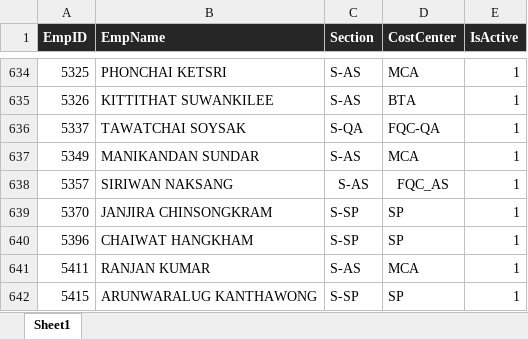
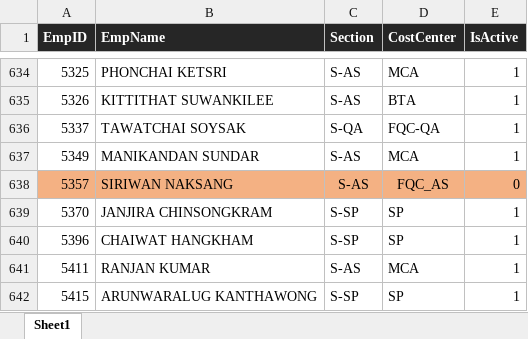
Before and after one commit to pingmpz/sfr, an Excel workbook: media/Employee.xlsx, sheet Sheet1, drawn as a sheet; only a part is shown, gaps mark what is left out; values as stored, in another font and other column widths than the file's, no borders; the diff covers the shown part only; the diff names each change by its address in the sheet, - before the commit and + after, or states it on an @@ line.

```diff
--- a/media/Employee.xlsx (sheet Sheet1)
+++ b/media/Employee.xlsx (sheet Sheet1)
-A638:E638 fill: none
+A638:E638 fill: #F4B183
-E638 (IsActive): 1
+E638 (IsActive): 0
```
Also changed, not shown: 11 added rows and cell formats elsewhere in this sheet, 3 other files.
